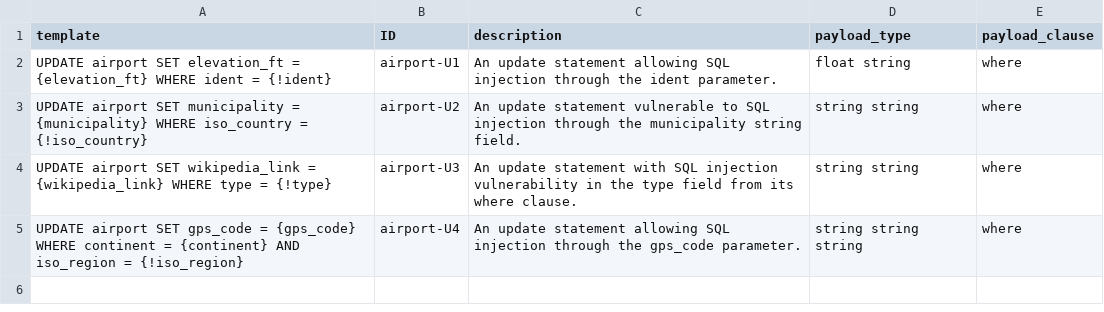
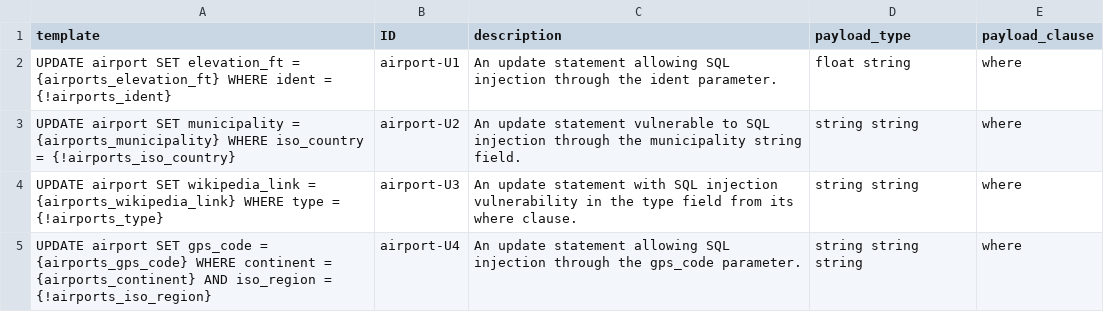
Before and after one commit to gquetel/sqlia-dataset-generator, a CSV file: data/databases/airport/queries/update.csv, drawn as a sheet.

```diff
--- a/data/databases/airport/queries/update.csv
+++ b/data/databases/airport/queries/update.csv
@@ -1,5 +1,5 @@
 template,ID,description,payload_type,payload_clause
-"UPDATE airport SET elevation_ft = {elevation_ft} WHERE ident = {!ident}",airport-U1,An update statement allowing SQL injection through the ident parameter.,float string,where
-"UPDATE airport SET municipality = {municipality} WHERE iso_country = {!iso_country}",airport-U2,An update statement vulnerable to SQL injection through the municipality string field.,string string,where
-"UPDATE airport SET wikipedia_link = {wikipedia_link} WHERE type = {!type}",airport-U3,An update statement with SQL injection vulnerability in the type field from its where clause.,string string,where
-"UPDATE airport SET gps_code = {gps_code} WHERE continent = {continent} AND iso_region = {!iso_region}",airport-U4,An update statement allowing SQL injection through the gps_code parameter.,string string string,where
+"UPDATE airport SET elevation_ft = {airports_elevation_ft} WHERE ident = {!airports_ident}",airport-U1,An update statement allowing SQL injection through the ident parameter.,float string,where
+"UPDATE airport SET municipality = {airports_municipality} WHERE iso_country = {!airports_iso_country}",airport-U2,An update statement vulnerable to SQL injection through the municipality string field.,string string,where
+"UPDATE airport SET wikipedia_link = {airports_wikipedia_link} WHERE type = {!airports_type}",airport-U3,An update statement with SQL injection vulnerability in the type field from its where clause.,string string,where
+"UPDATE airport SET gps_code = {airports_gps_code} WHERE continent = {airports_continent} AND iso_region = {!airports_iso_region}",airport-U4,An update statement allowing SQL injection through the gps_code parameter.,string string string,where
```
Also changed, not shown: data/databases/airport/queries/delete.csv, data/databases/airport/queries/insert.csv, 49 other files.
